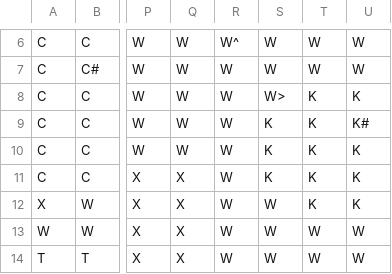
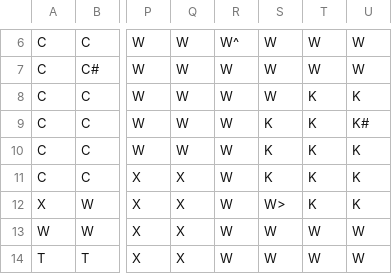
Before and after one commit to malam0100010/Cluedo, a CSV file: data/Clue_Layout.csv, drawn as a sheet; only a part is shown, gaps mark what is left out; the diff names each change by its address in the sheet, - before the commit and + after, or states it on an @@ line.

```diff
--- a/data/Clue_Layout.csv
+++ b/data/Clue_Layout.csv
-S8: W>
+S8: W
-S12: W
+S12: W>
```
Also changed, not shown: data/ClueLayout306.csv, 8 other files.
